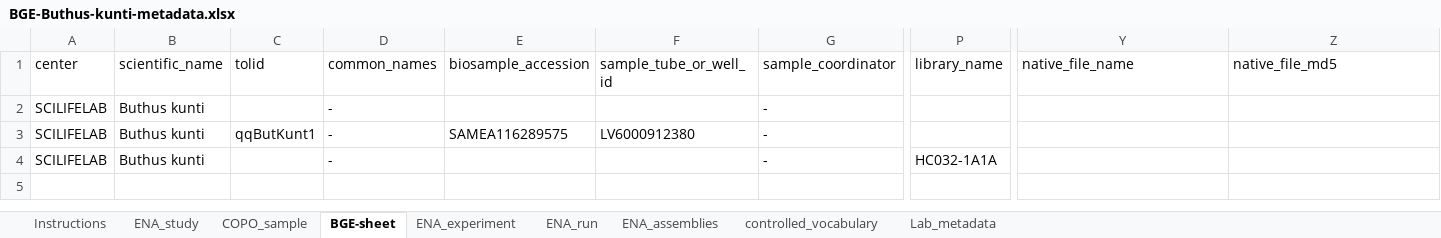
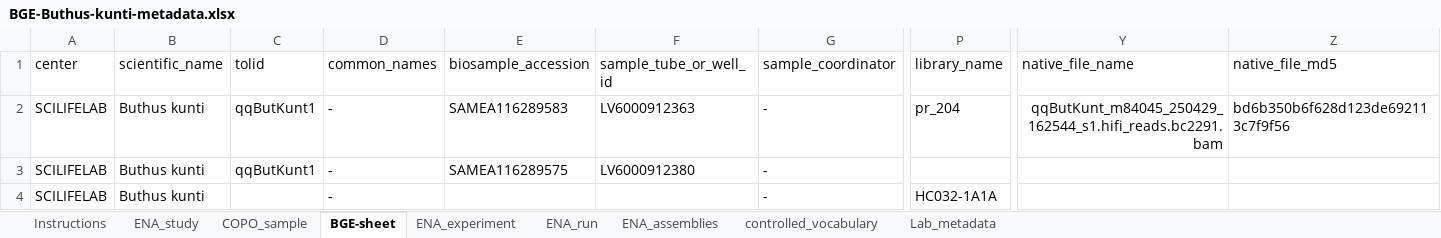
Before and after one commit to NBISweden/data-submission-documentation, an Excel workbook: ENA/BGE-Buthus-kunti/data/BGE-Buthus-kunti-metadata.xlsx, sheet BGE-sheet, drawn as a sheet; only a part is shown, gaps mark what is left out; values as stored, in another font and other column widths than the file's, no borders; charts and pictures not drawn; the diff names each change by its address in the sheet, - before the commit and + after, or states it on an @@ line.

```diff
--- a/ENA/BGE-Buthus-kunti/data/BGE-Buthus-kunti-metadata.xlsx (sheet BGE-sheet)
+++ b/ENA/BGE-Buthus-kunti/data/BGE-Buthus-kunti-metadata.xlsx (sheet BGE-sheet)
-C2 (tolid): (empty)
+C2 (tolid): qqButKunt1
-E2 (biosample_accession): (empty)
+E2 (biosample_accession): SAMEA116289583
-F2 (sample_tube_or_well_id): (empty)
+F2 (sample_tube_or_well_id): LV6000912363
-P2 (library_name): (empty)
+P2 (library_name): pr_204
-Y2 (native_file_name): (empty)
+Y2 (native_file_name): qqButKunt_m84045_250429_162544_s1.hifi_reads.bc2291.bam
-Z2 (native_file_md5): (empty)
+Z2 (native_file_md5): bd6b350b6f628d123de692113c7f9f56
```
Also changed, not shown: ENA/BGE-Aegaeobuthus-cyprius/data/BGE-Aegaeobuthus-cyprius-metadata.xlsx, ENA/BGE-Niphargus-gammariformis/data/BGE-Niphargus-gammariformis-metadata.xlsx, 9 other files.
